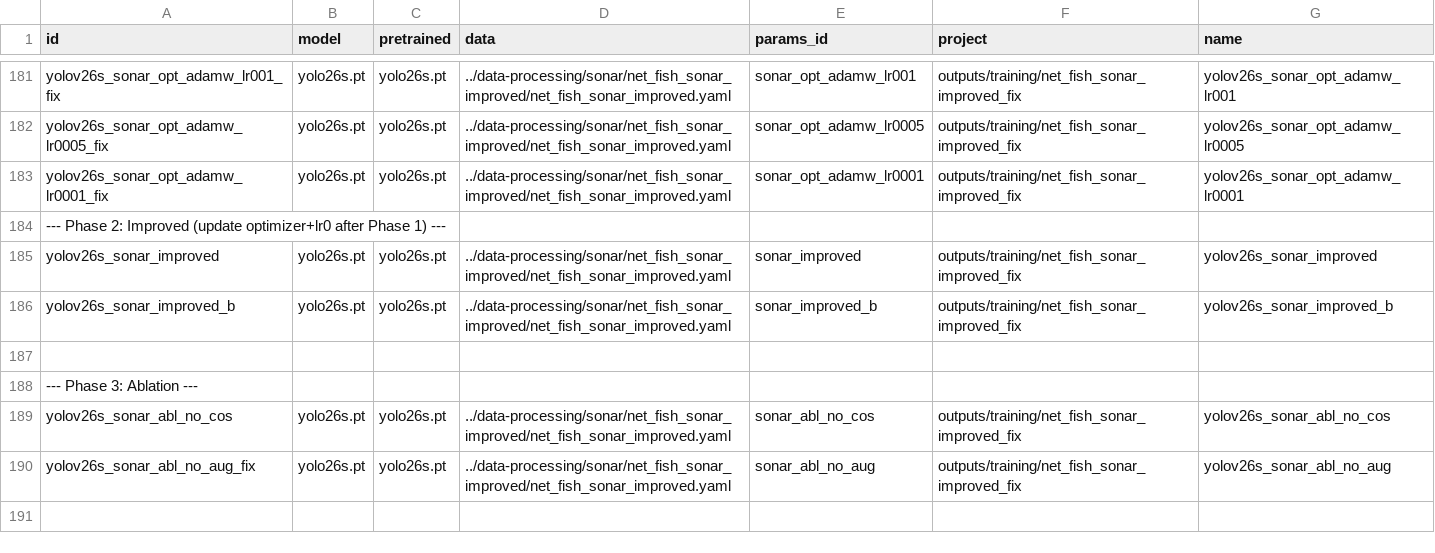
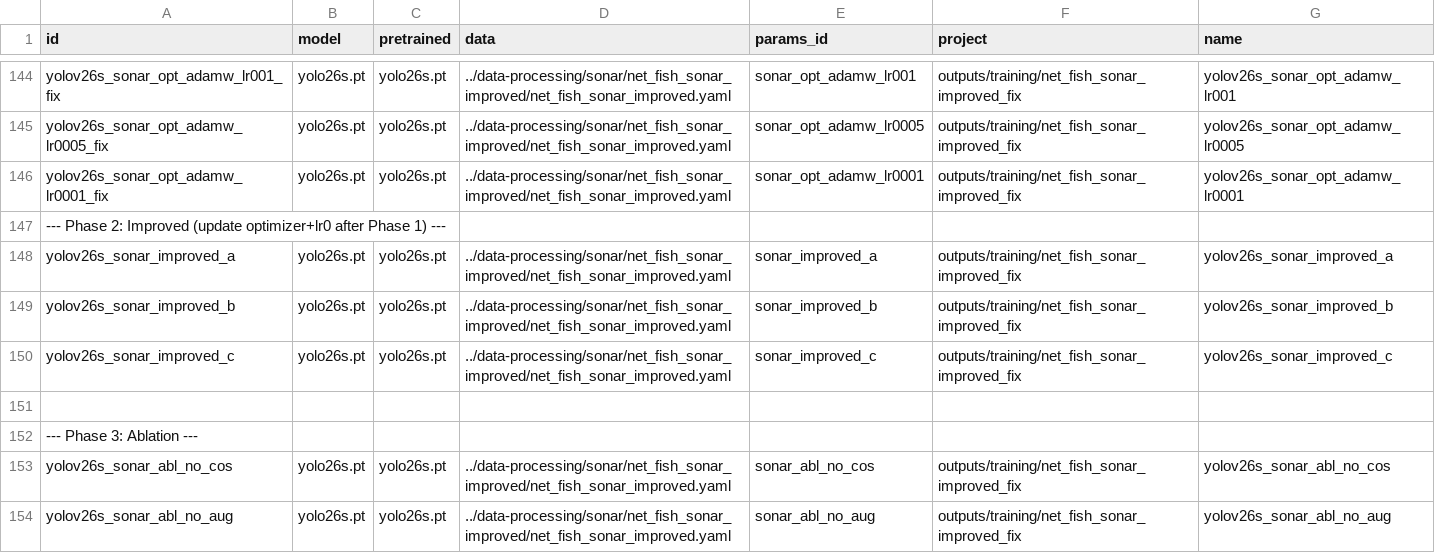
Before and after one commit to bangkorkor/aquaculture-perception, a CSV file: object-detection/runs.csv, drawn as a sheet; only a part is shown, gaps mark what is left out; the diff covers the shown part only.

Commit message:
IMPROVED sonar: done

```diff
--- a/object-detection/runs.csv
+++ b/object-detection/runs.csv
@@ -184,4 +147,5 @@ yolov26s_sonar_opt_adamw_lr0001_fix,yolo26s.pt,yolo26s.pt,../data-processing/son
 --- Phase 2: Improved (update optimizer+lr0 after Phase 1) ---
-yolov26s_sonar_improved,yolo26s.pt,yolo26s.pt,../data-processing/sonar/net_fish_sonar_improved/net_fish_sonar_improved.yaml,sonar_improved,outputs/training/net_fish_sonar_improved_fix,yolov26s_sonar_improved
+yolov26s_sonar_improved_a,yolo26s.pt,yolo26s.pt,../data-processing/sonar/net_fish_sonar_improved/net_fish_sonar_improved.yaml,sonar_improved_a,outputs/training/net_fish_sonar_improved_fix,yolov26s_sonar_improved_a
 yolov26s_sonar_improved_b,yolo26s.pt,yolo26s.pt,../data-processing/sonar/net_fish_sonar_improved/net_fish_sonar_improved.yaml,sonar_improved_b,outputs/training/net_fish_sonar_improved_fix,yolov26s_sonar_improved_b
+yolov26s_sonar_improved_c,yolo26s.pt,yolo26s.pt,../data-processing/sonar/net_fish_sonar_improved/net_fish_sonar_improved.yaml,sonar_improved_c,outputs/training/net_fish_sonar_improved_fix,yolov26s_sonar_improved_c
 
@@ -189,2 +153,2 @@ yolov26s_sonar_improved_b,yolo26s.pt,yolo26s.pt,../data-processing/sonar/net_fis
 yolov26s_sonar_abl_no_cos,yolo26s.pt,yolo26s.pt,../data-processing/sonar/net_fish_sonar_improved/net_fish_sonar_improved.yaml,sonar_abl_no_cos,outputs/training/net_fish_sonar_improved_fix,yolov26s_sonar_abl_no_cos
-yolov26s_sonar_abl_no_aug_fix,yolo26s.pt,yolo26s.pt,../data-processing/sonar/net_fish_sonar_improved/net_fish_sonar_improved.yaml,sonar_abl_no_aug,outputs/training/net_fish_sonar_improved_fix,yolov26s_sonar_abl_no_aug
+yolov26s_sonar_abl_no_aug,yolo26s.pt,yolo26s.pt,../data-processing/sonar/net_fish_sonar_improved/net_fish_sonar_improved.yaml,sonar_abl_no_aug,outputs/training/net_fish_sonar_improved_fix,yolov26s_sonar_abl_no_aug
```
Also changed, not shown: 37 removed rows elsewhere in this file, 11 other files.
